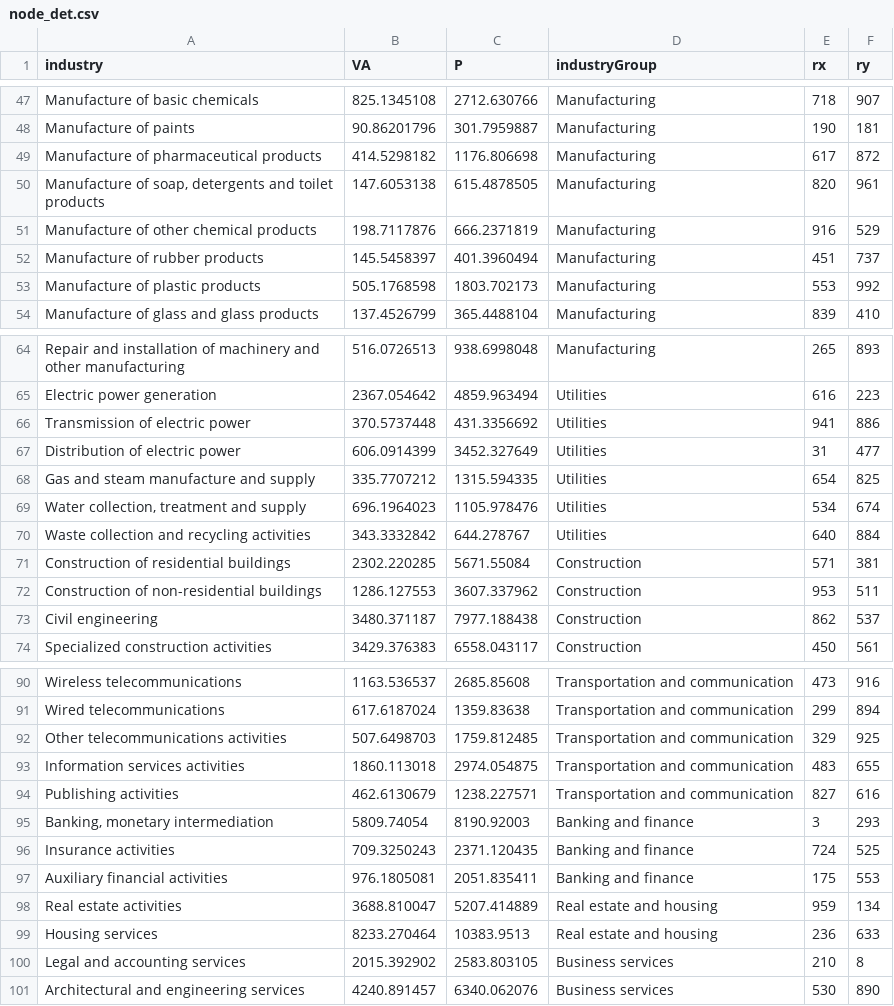
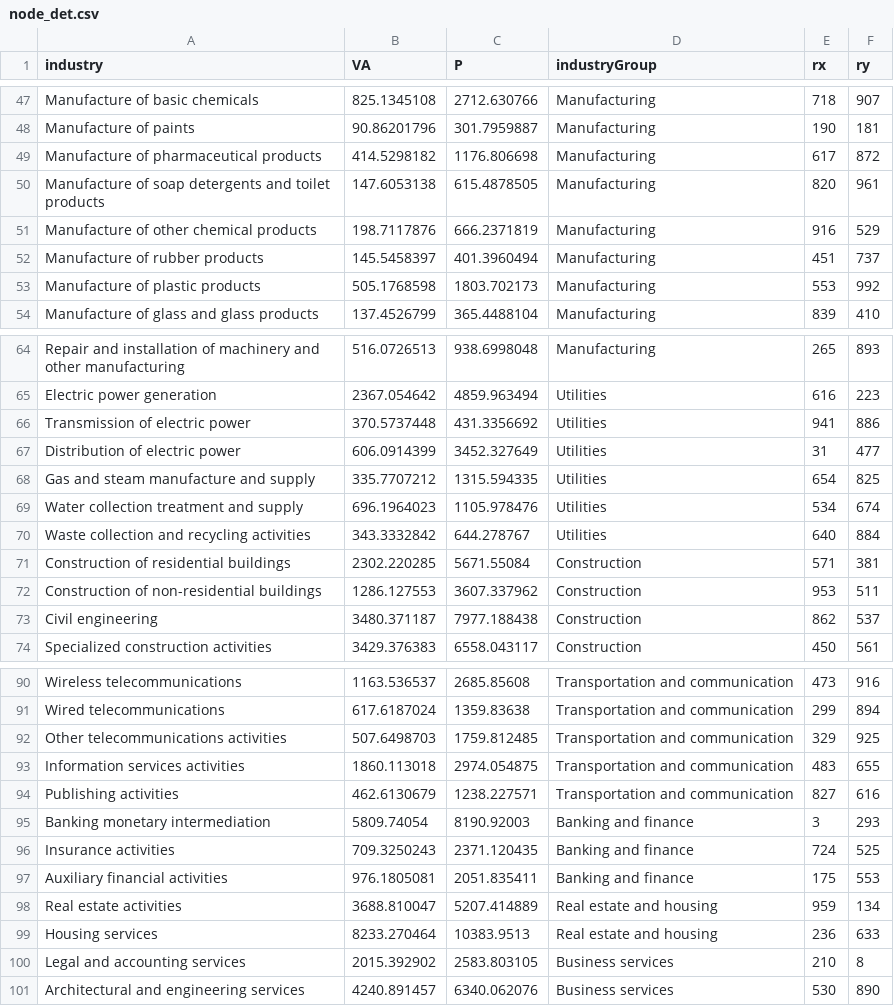
Before and after one commit to jperezlapillo/DataVisProject, a CSV file: node_det.csv, drawn as a sheet; only a part is shown, gaps mark what is left out; the diff covers the shown part only.

```diff
--- a/node_det.csv
+++ b/node_det.csv
@@ -49,3 +49,3 @@ Manufacture of paints,90.86201796,301.7959887,Manufacturing,190,181
 Manufacture of pharmaceutical products,414.5298182,1176.806698,Manufacturing,617,872
-"Manufacture of soap, detergents and toilet products",147.6053138,615.4878505,Manufacturing,820,961
+Manufacture of soap detergents and toilet products,147.6053138,615.4878505,Manufacturing,820,961
 Manufacture of other chemical products,198.7117876,666.2371819,Manufacturing,916,529
@@ -68,3 +68,3 @@ Distribution of electric power,606.0914399,3452.327649,Utilities,31,477
 Gas and steam manufacture and supply,335.7707212,1315.594335,Utilities,654,825
-"Water collection, treatment and supply",696.1964023,1105.978476,Utilities,534,674
+Water collection treatment and supply,696.1964023,1105.978476,Utilities,534,674
 Waste collection and recycling activities,343.3332842,644.278767,Utilities,640,884
@@ -94,3 +94,3 @@ Information services activities,1860.113018,2974.054875,Transportation and commu
 Publishing activities,462.6130679,1238.227571,Transportation and communication,827,616
-"Banking, monetary intermediation",5809.74054,8190.92003,Banking and finance,3,293
+Banking monetary intermediation,5809.74054,8190.92003,Banking and finance,3,293
 Insurance activities,709.3250243,2371.120435,Banking and finance,724,525
```
Also changed, not shown: 19 edited cells elsewhere in this file, edge_group.csv, node_group.csv, 1 other file.
